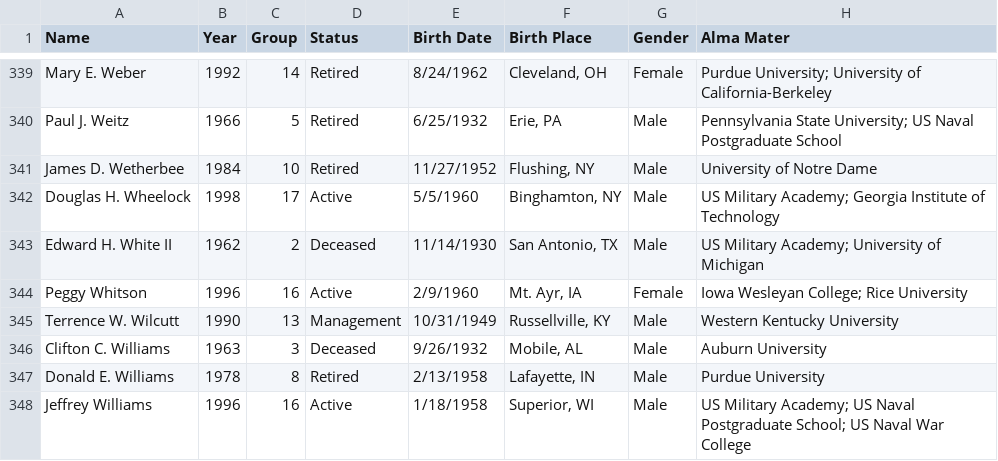
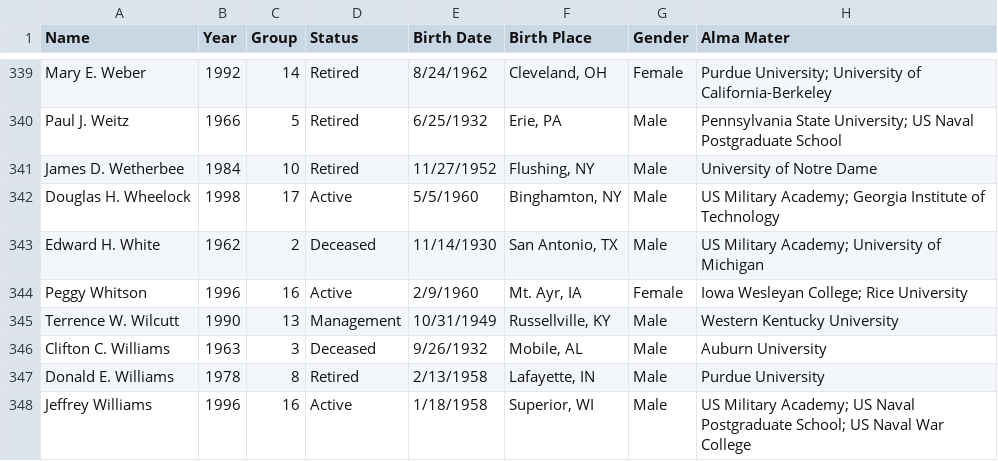
Before and after one commit to FormMe/HumanSpaceFlights, a CSV file: data/astronauts_nasa.csv, drawn as a sheet; only a part is shown, gaps mark what is left out; the diff names each change by its address in the sheet, - before the commit and + after, or states it on an @@ line.

```diff
--- a/data/astronauts_nasa.csv
+++ b/data/astronauts_nasa.csv
-A343 (Name): Edward H. White II
+A343 (Name): Edward H. White
```
Also changed, not shown: data/all_astronauts.csv, data/astronauts_rus.csv, 4 other files.
